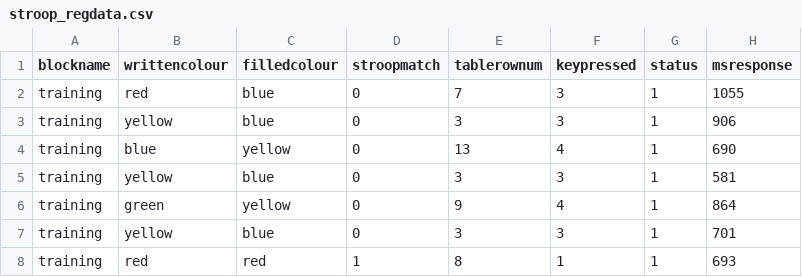
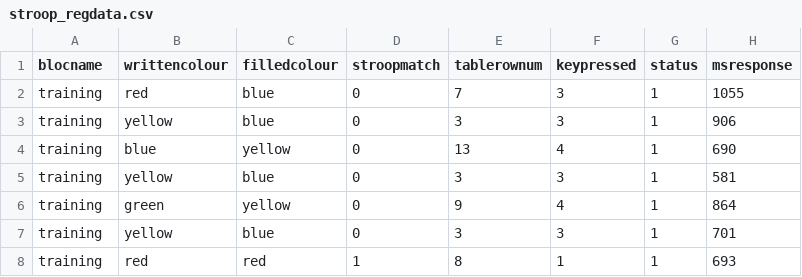
Before and after one commit to sccyr/https-github.com-sccyr-258-Stroop-F2026, a CSV file: stroop_regdata.csv, drawn as a sheet; only a part is shown.

Commit message:
Update stroop_regdata.csv

```diff
--- a/stroop_regdata.csv
+++ b/stroop_regdata.csv
@@ -1,2 +1,2 @@
-blockname,writtencolour,filledcolour, stroopmatch,tablerownum,keypressed,status,msresponse
+blocname,writtencolour,filledcolour, stroopmatch,tablerownum,keypressed,status,msresponse
 training,red,blue,0,7,3,1,1055
```
